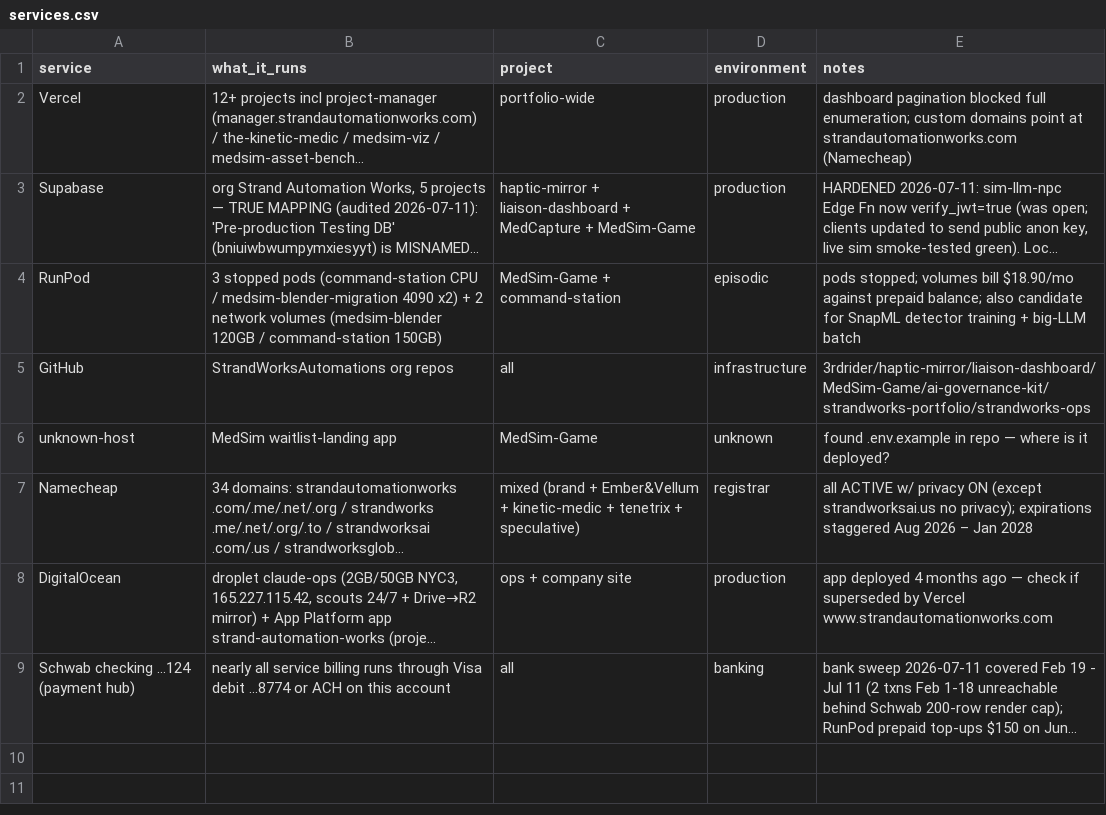
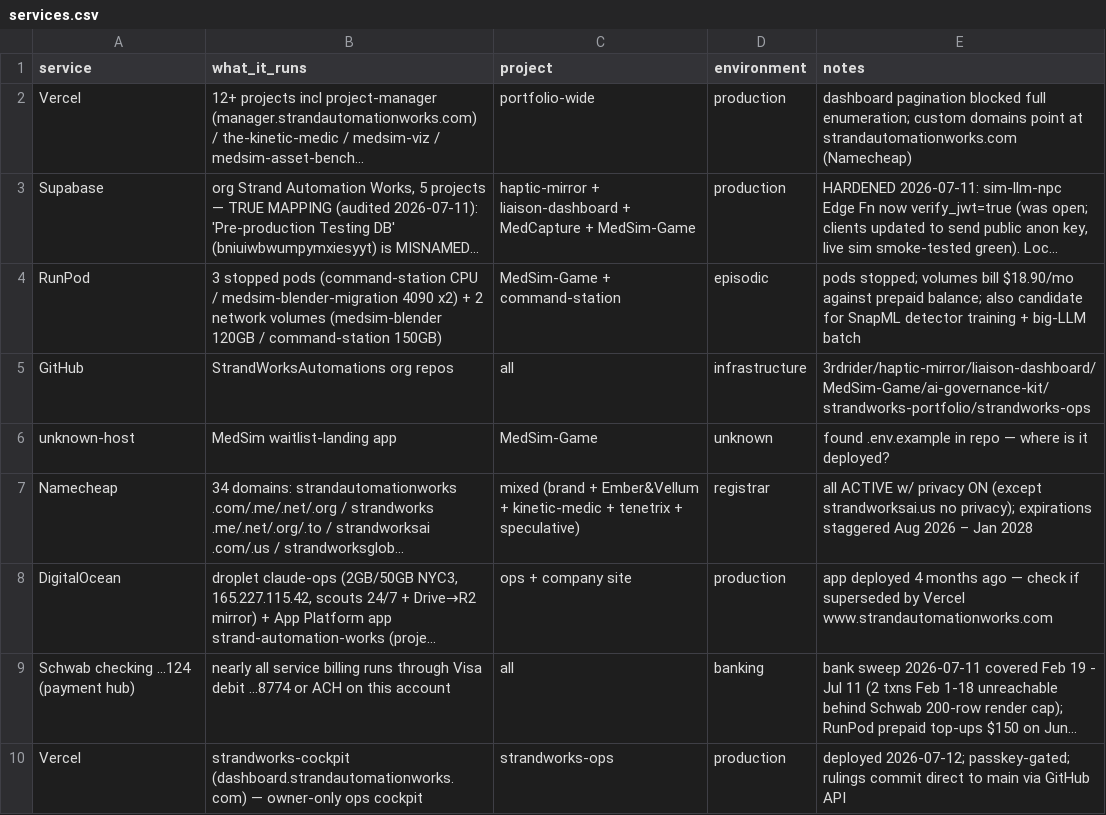
Before and after one commit to StrandWorksAutomations/strandworks-ops, a CSV file: registers/services.csv, drawn as a sheet; long unchanged cells end in …; the diff names each change by its address in the sheet, - before the commit and + after, or states it on an @@ line.

```diff
--- a/registers/services.csv
+++ b/registers/services.csv
+row 10: Vercel | strandworks-cockpit (dashboard.strandautomationworks.com) — owner-only ops cockpit | strandworks-ops | production | deployed 2026-07-12; passkey-gated; rulings commit direct to main via GitHub API
```
Also changed, not shown: registers/access.csv, 1 other file.
